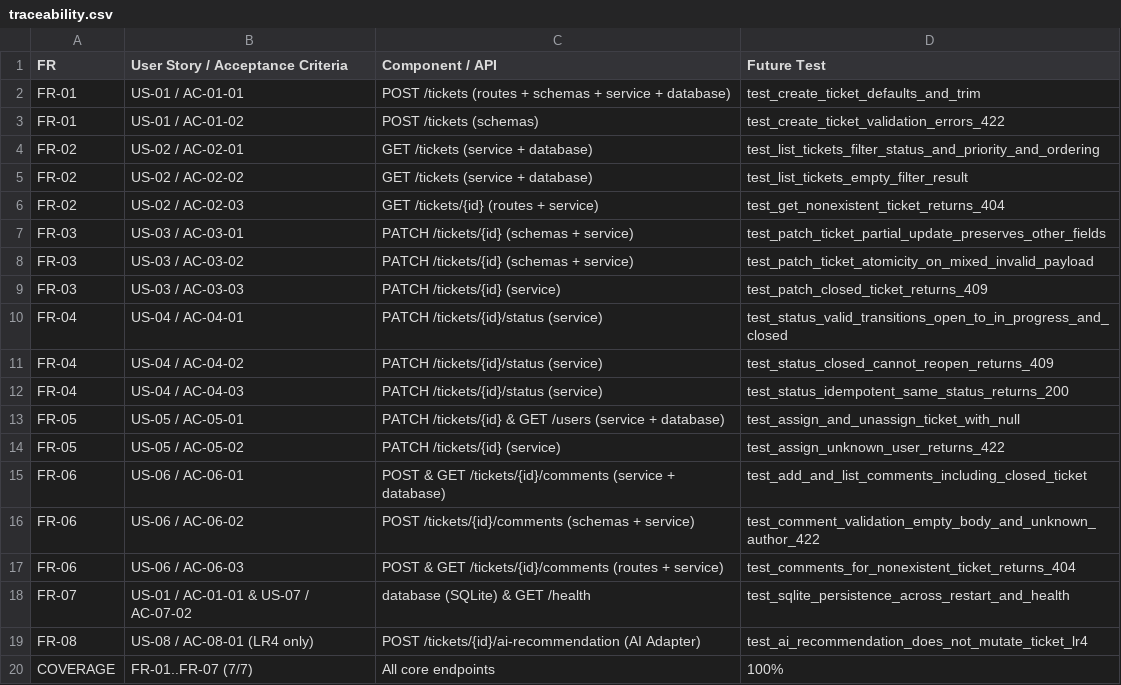
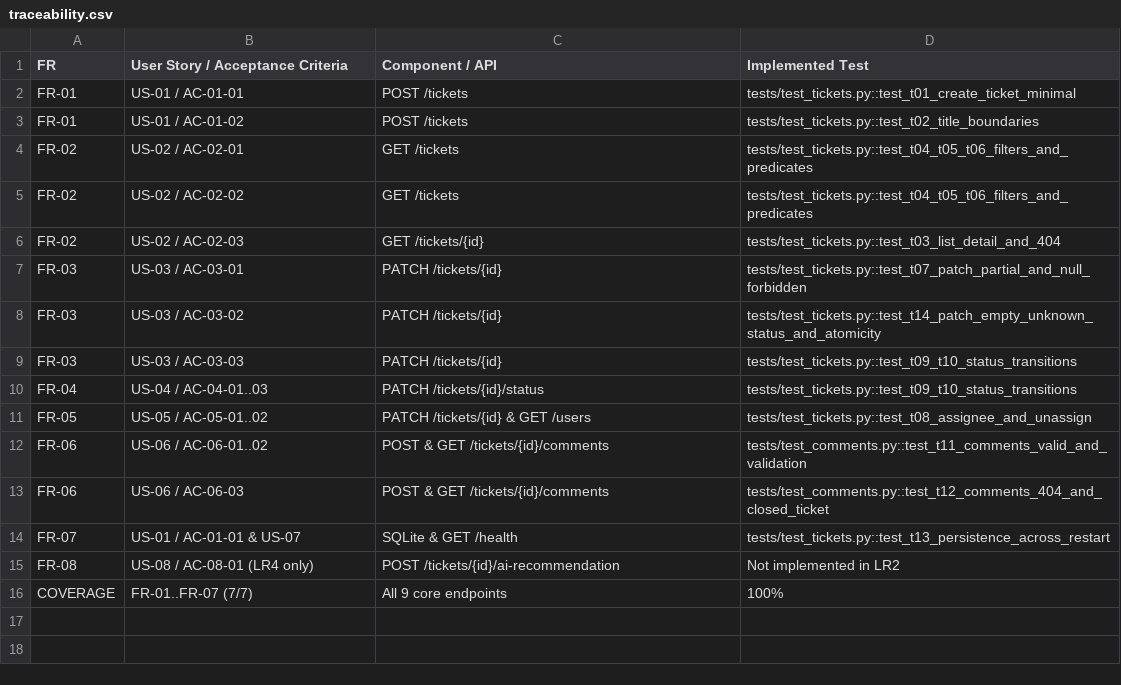
Before and after one commit to NureIarmakArtem/techdesk-helpdesk, a CSV file: docs/traceability.csv, drawn as a sheet.

Commit message:
docs: add Lab 02 report, experiment log, updated traceability and ai-log

```diff
--- a/docs/traceability.csv
+++ b/docs/traceability.csv
@@ -1,20 +1,16 @@
-FR,User Story / Acceptance Criteria,Component / API,Future Test
-FR-01,US-01 / AC-01-01,POST /tickets (routes + schemas + service + database),test_create_ticket_defaults_and_trim
-FR-01,US-01 / AC-01-02,POST /tickets (schemas),test_create_ticket_validation_errors_422
-FR-02,US-02 / AC-02-01,GET /tickets (service + database),test_list_tickets_filter_status_and_priority_and_ordering
-FR-02,US-02 / AC-02-02,GET /tickets (service + database),test_list_tickets_empty_filter_result
-FR-02,US-02 / AC-02-03,GET /tickets/{id} (routes + service),test_get_nonexistent_ticket_returns_404
-FR-03,US-03 / AC-03-01,PATCH /tickets/{id} (schemas + service),test_patch_ticket_partial_update_preserves_other_fields
-FR-03,US-03 / AC-03-02,PATCH /tickets/{id} (schemas + service),test_patch_ticket_atomicity_on_mixed_invalid_payload
-FR-03,US-03 / AC-03-03,PATCH /tickets/{id} (service),test_patch_closed_ticket_returns_409
-FR-04,US-04 / AC-04-01,PATCH /tickets/{id}/status (service),test_status_valid_transitions_open_to_in_progress_and_closed
-FR-04,US-04 / AC-04-02,PATCH /tickets/{id}/status (service),test_status_closed_cannot_reopen_returns_409
-FR-04,US-04 / AC-04-03,PATCH /tickets/{id}/status (service),test_status_idempotent_same_status_returns_200
-FR-05,US-05 / AC-05-01,PATCH /tickets/{id} & GET /users (service + database),test_assign_and_unassign_ticket_with_null
-FR-05,US-05 / AC-05-02,PATCH /tickets/{id} (service),test_assign_unknown_user_returns_422
-FR-06,US-06 / AC-06-01,POST & GET /tickets/{id}/comments (service + database),test_add_and_list_comments_including_closed_ticket
-FR-06,US-06 / AC-06-02,POST /tickets/{id}/comments (schemas + service),test_comment_validation_empty_body_and_unknown_author_422
-FR-06,US-06 / AC-06-03,POST & GET /tickets/{id}/comments (routes + service),test_comments_for_nonexistent_ticket_returns_404
-FR-07,US-01 / AC-01-01 & US-07 / AC-07-02,database (SQLite) & GET /health,test_sqlite_persistence_across_restart_and_health
-FR-08,US-08 / AC-08-01 (LR4 only),POST /tickets/{id}/ai-recommendation (AI Adapter),test_ai_recommendation_does_not_mutate_ticket_lr4
-COVERAGE,FR-01..FR-07 (7/7),All core endpoints,100%
+FR,User Story / Acceptance Criteria,Component / API,Implemented Test
+FR-01,US-01 / AC-01-01,POST /tickets,tests/test_tickets.py::test_t01_create_ticket_minimal
+FR-01,US-01 / AC-01-02,POST /tickets,tests/test_tickets.py::test_t02_title_boundaries
+FR-02,US-02 / AC-02-01,GET /tickets,tests/test_tickets.py::test_t04_t05_t06_filters_and_predicates
+FR-02,US-02 / AC-02-02,GET /tickets,tests/test_tickets.py::test_t04_t05_t06_filters_and_predicates
+FR-02,US-02 / AC-02-03,GET /tickets/{id},tests/test_tickets.py::test_t03_list_detail_and_404
+FR-03,US-03 / AC-03-01,PATCH /tickets/{id},tests/test_tickets.py::test_t07_patch_partial_and_null_forbidden
+FR-03,US-03 / AC-03-02,PATCH /tickets/{id},tests/test_tickets.py::test_t14_patch_empty_unknown_status_and_atomicity
+FR-03,US-03 / AC-03-03,PATCH /tickets/{id},tests/test_tickets.py::test_t09_t10_status_transitions
+FR-04,US-04 / AC-04-01..03,PATCH /tickets/{id}/status,tests/test_tickets.py::test_t09_t10_status_transitions
+FR-05,US-05 / AC-05-01..02,PATCH /tickets/{id} & GET /users,tests/test_tickets.py::test_t08_assignee_and_unassign
+FR-06,US-06 / AC-06-01..02,POST & GET /tickets/{id}/comments,tests/test_comments.py::test_t11_comments_valid_and_validation
+FR-06,US-06 / AC-06-03,POST & GET /tickets/{id}/comments,tests/test_comments.py::test_t12_comments_404_and_closed_ticket
+FR-07,US-01 / AC-01-01 & US-07,SQLite & GET /health,tests/test_tickets.py::test_t13_persistence_across_restart
+FR-08,US-08 / AC-08-01 (LR4 only),POST /tickets/{id}/ai-recommendation,Not implemented in LR2
+COVERAGE,FR-01..FR-07 (7/7),All 9 core endpoints,100%
```
Also changed, not shown: 3 other files.
